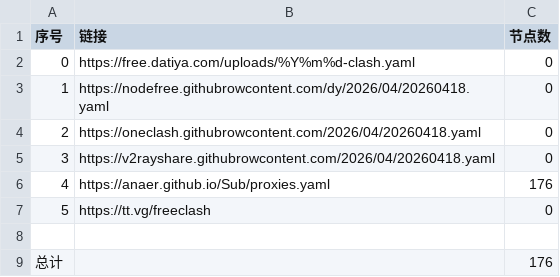
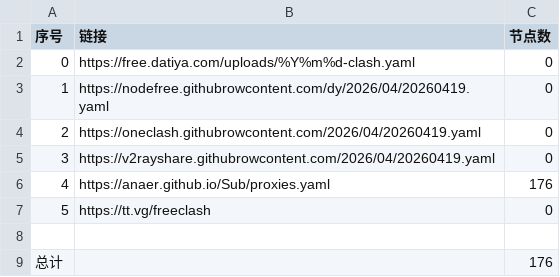
Before and after one commit to esureos/NoMoreWalls, a CSV file: list_result.csv, drawn as a sheet.

```diff
--- a/list_result.csv
+++ b/list_result.csv
@@ -2,5 +2,5 @@
 0,https://free.datiya.com/uploads/%Y%m%d-clash.yaml,0
-1,https://nodefree.githubrowcontent.com/dy/2026/04/20260418.yaml,0
-2,https://oneclash.githubrowcontent.com/2026/04/20260418.yaml,0
-3,https://v2rayshare.githubrowcontent.com/2026/04/20260418.yaml,0
+1,https://nodefree.githubrowcontent.com/dy/2026/04/20260419.yaml,0
+2,https://oneclash.githubrowcontent.com/2026/04/20260419.yaml,0
+3,https://v2rayshare.githubrowcontent.com/2026/04/20260419.yaml,0
 4,https://anaer.github.io/Sub/proxies.yaml,176
```
Also changed, not shown: 3 other files.
